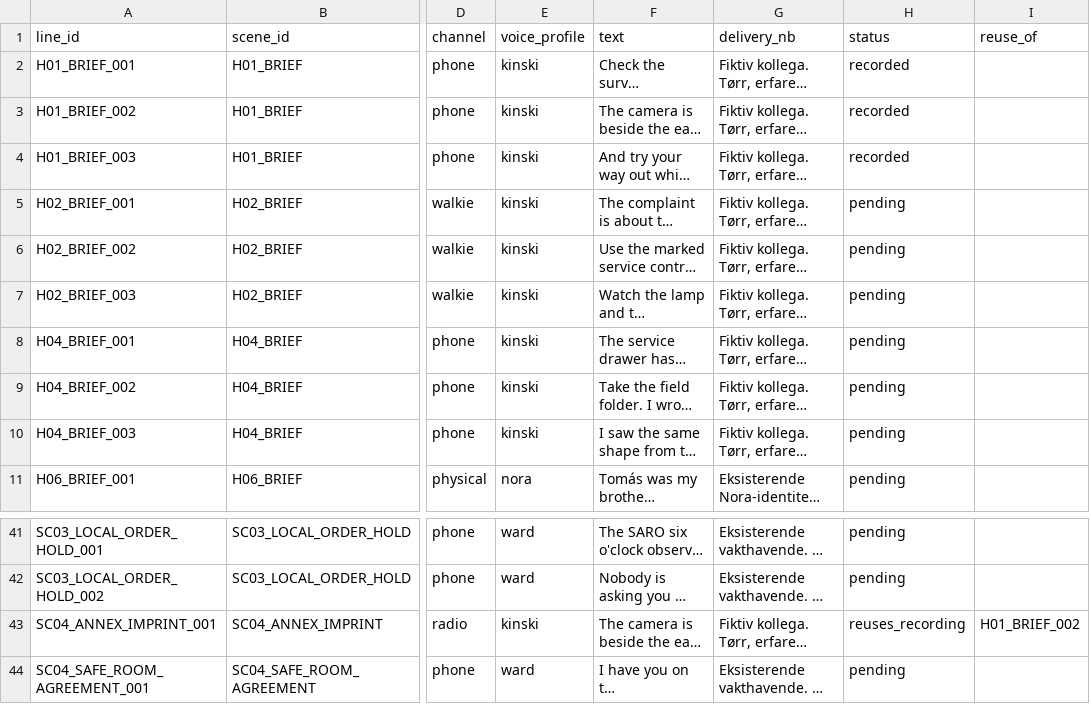
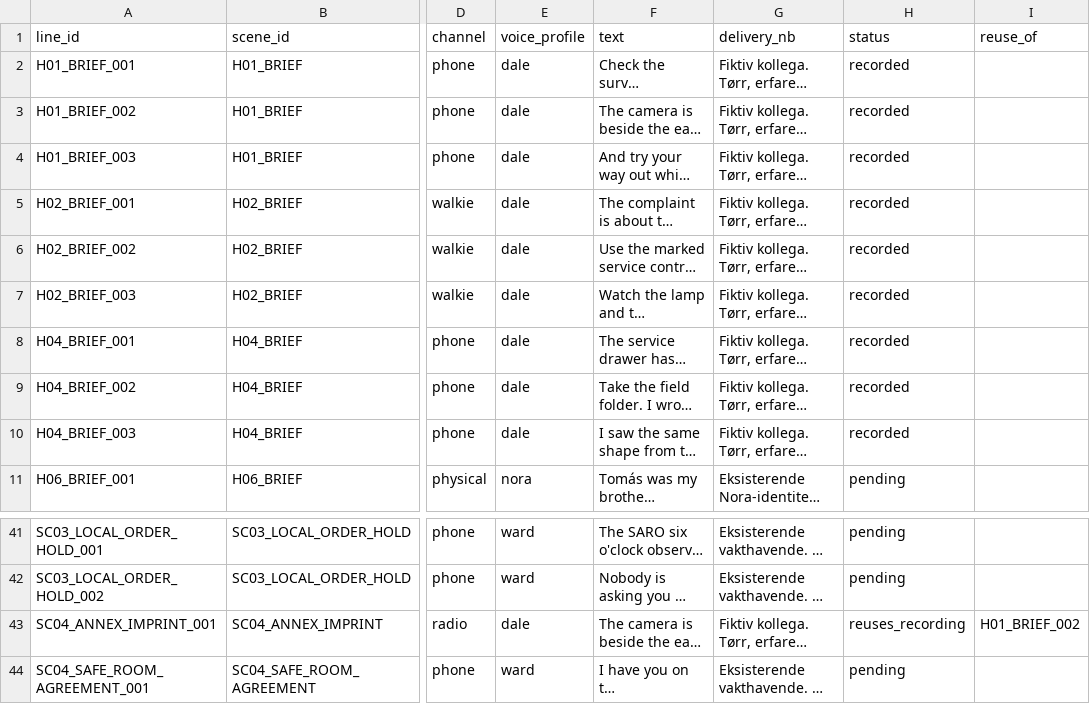
Before and after one commit to Tombonator3000/SIGNAL-47, a CSV file: unreal/Narrative/HorrorStory/generated/voice_lines.csv, drawn as a sheet; only a part is shown, gaps mark what is left out; long unchanged cells end in …; the diff names each change by its address in the sheet, - before the commit and + after, or states it on an @@ line.

```diff
--- a/unreal/Narrative/HorrorStory/generated/voice_lines.csv
+++ b/unreal/Narrative/HorrorStory/generated/voice_lines.csv
-E2:E10 (voice_profile): kinski
+E2:E10 (voice_profile): dale
-H5:H10 (status): pending
+H5:H10 (status): recorded
-E43 (voice_profile): kinski
+E43 (voice_profile): dale
```
Also changed, not shown: unreal/Narrative/EveningShift/generated/voice_lines.csv, 33 other files.
